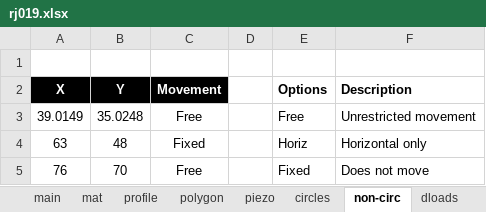
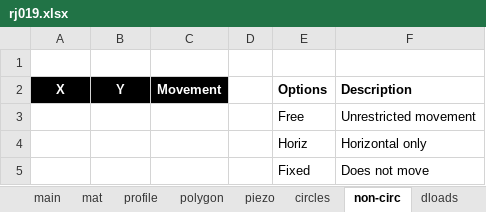
Before and after one commit to njones61/xslope, an Excel workbook: docs/verification/files/rocscience/joints/rj019.xlsx, sheet non-circ, drawn as a sheet; values as stored, in another font and other column widths than the file's, no borders; removed rows and columns are numbered as before the commit, all else as after; the diff names each change by its address in the sheet, - before the commit and + after, or states it on an @@ line.

```diff
--- a/docs/verification/files/rocscience/joints/rj019.xlsx (sheet non-circ)
+++ b/docs/verification/files/rocscience/joints/rj019.xlsx (sheet non-circ)
-row 3: 39.0149 | 35.0248 | Free |  | Free | Unrestricted movement
-row 4: 63 | 48 | Fixed |  | Horiz | Horizontal only
-row 5: 76 | 70 | Free |  | Fixed | Does not move
+row 3:  |  |  |  | Free | Unrestricted movement
+row 4:  |  |  |  | Horiz | Horizontal only
+row 5:  |  |  |  | Fixed | Does not move
```
Also changed, not shown: docs/verification/files/rocscience/joints/rj001a.xlsx, docs/verification/files/rocscience/joints/rj001b.xlsx, 37 other files.
